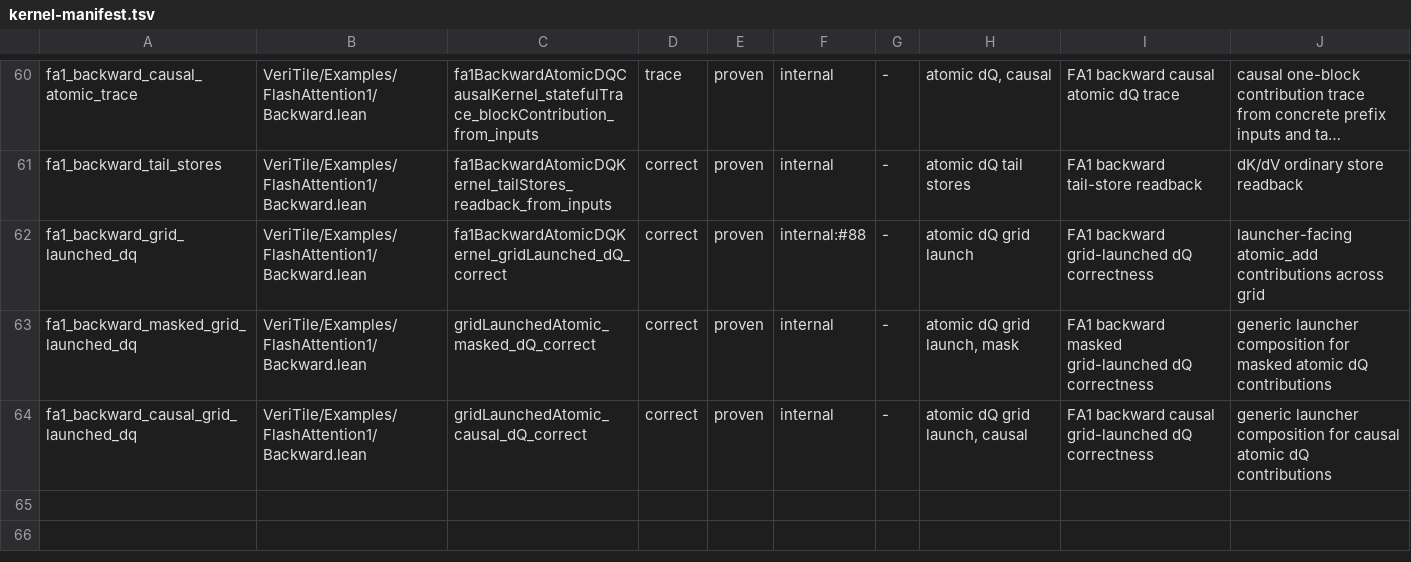
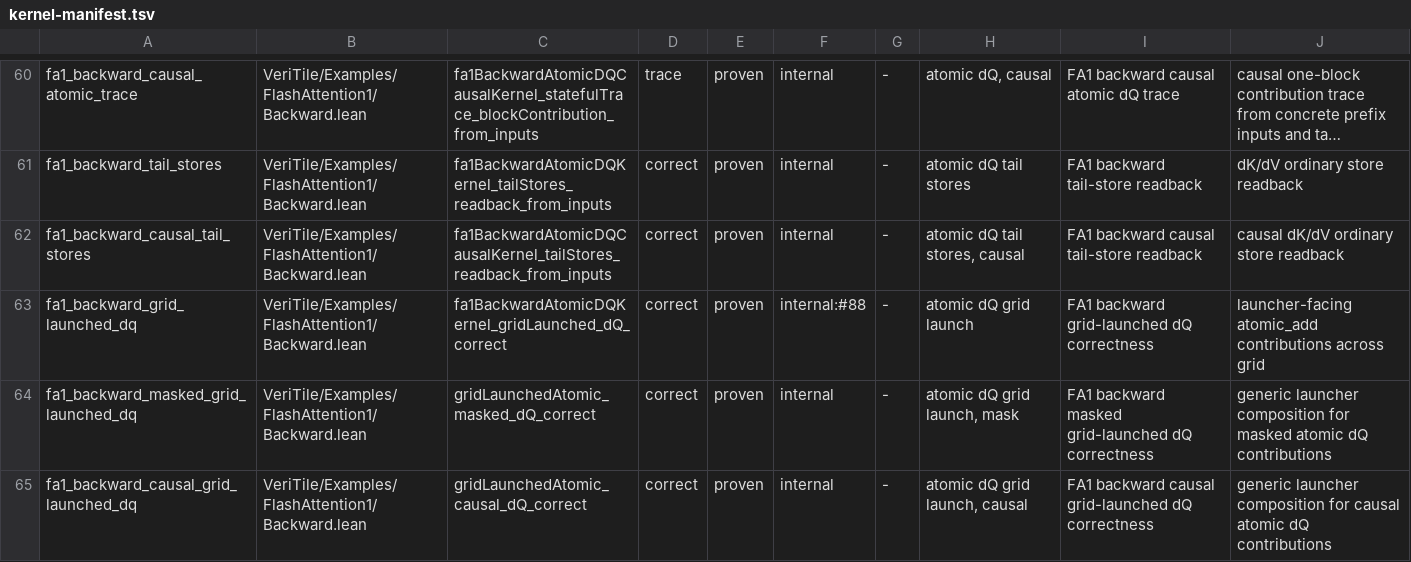
Before and after one commit to Lizn-zn/VeriTile, a TSV file: scripts/kernel-manifest.tsv, drawn as a sheet; only a part is shown, gaps mark what is left out; long unchanged cells end in …; the diff names each change by its address in the sheet, - before the commit and + after, or states it on an @@ line.

Commit message:
Add causal FA1 backward tail-store readback

```diff
--- a/scripts/kernel-manifest.tsv
+++ b/scripts/kernel-manifest.tsv
+row 62: fa1_backward_causal_tail_stores | VeriTile/Examples/FlashAttention1/Backward.lean | fa1BackwardAtomicDQCausalKernel_tailStores_readback_from_inputs | correct | proven | internal | - | atomic dQ tail stores, causal | FA1 backward causal tail-store readback | causal dK/dV ordinary store readback
```
Also changed, not shown: 3 other files.
